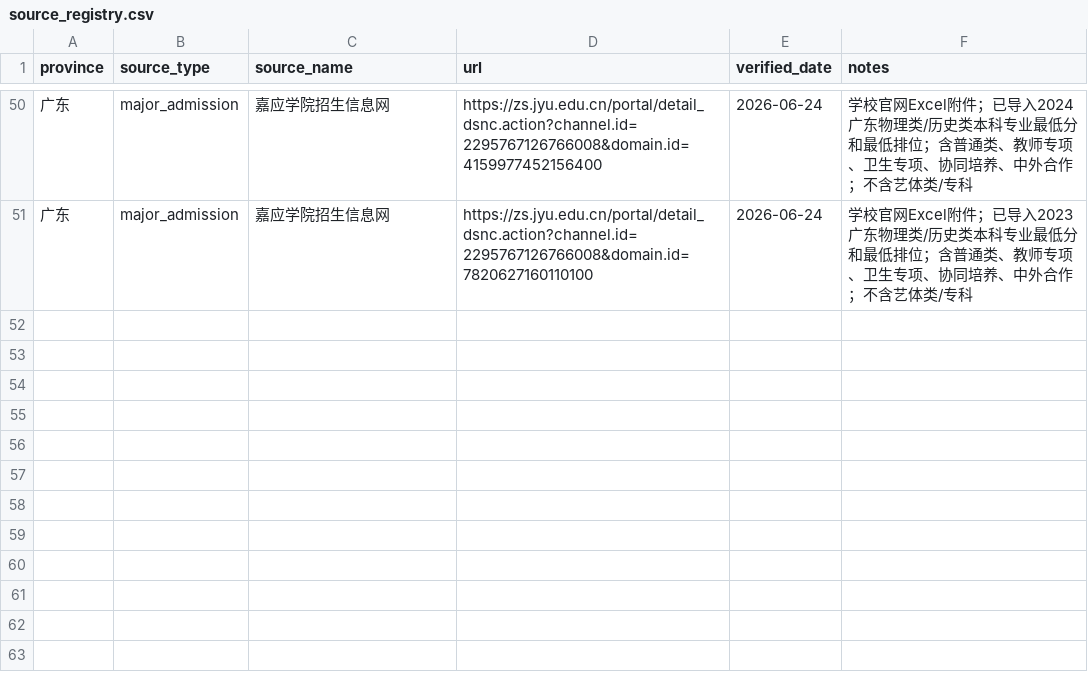
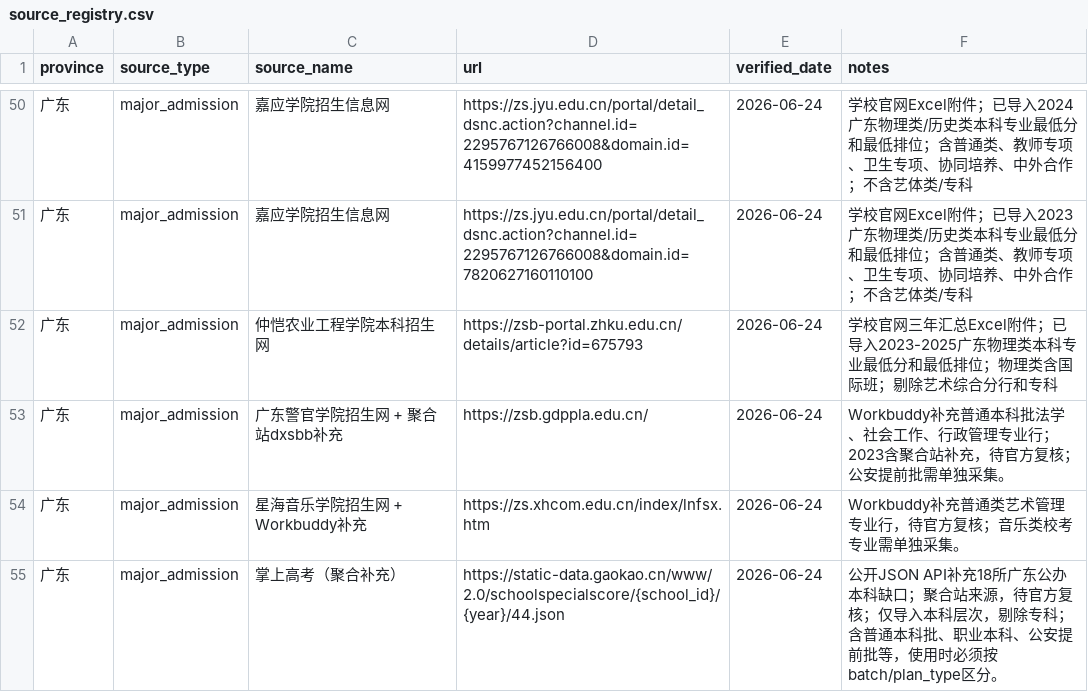
Before and after one commit to weixunkkkkk/gaokao-volunteer-advisor, a CSV file: assets/pilot-data/guangdong-physics/source_registry.csv, drawn as a sheet; only a part is shown, gaps mark what is left out; the diff names each change by its address in the sheet, - before the commit and + after, or states it on an @@ line.

```diff
--- a/assets/pilot-data/guangdong-physics/source_registry.csv
+++ b/assets/pilot-data/guangdong-physics/source_registry.csv
+row 52: 广东 | major_admission | 仲恺农业工程学院本科招生网 | https://zsb-portal.zhku.edu.cn/details/article?id=675793 | 2026-06-24 | 学校官网三年汇总Excel附件；已导入2023-2025广东物理类本科专业最低分和最低排位；物理类含国际班；剔除艺术综合分行和专科
+row 53: 广东 | major_admission | 广东警官学院招生网 + 聚合站dxsbb补充 | https://zsb.gdppla.edu.cn/ | 2026-06-24 | Workbuddy补充普通本科批法学、社会工作、行政管理专业行；2023含聚合站补充，待官方复核；公安提前批需单独采集。
+row 54: 广东 | major_admission | 星海音乐学院招生网 + Workbuddy补充 | https://zs.xhcom.edu.cn/index/lnfsx.htm | 2026-06-24 | Workbuddy补充普通类艺术管理专业行，待官方复核；音乐类校考专业需单独采集。
+row 55: 广东 | major_admission | 掌上高考（聚合补充） | https://static-data.gaokao.cn/www/2.0/schoolspecialscore/{school_id}/{year}/44.json | 2026-06-24 | 公开JSON API补充18所广东公办本科缺口；聚合站来源，待官方复核；仅导入本科层次，剔除专科；含普通本科批、职业本科、公安提前批等，使用时必须按batch/plan_type区分。
```
Also changed, not shown: assets/pilot-data/guangdong-history/collection_manifest.csv, assets/pilot-data/guangdong-history/source_registry.csv, 22 other files.
